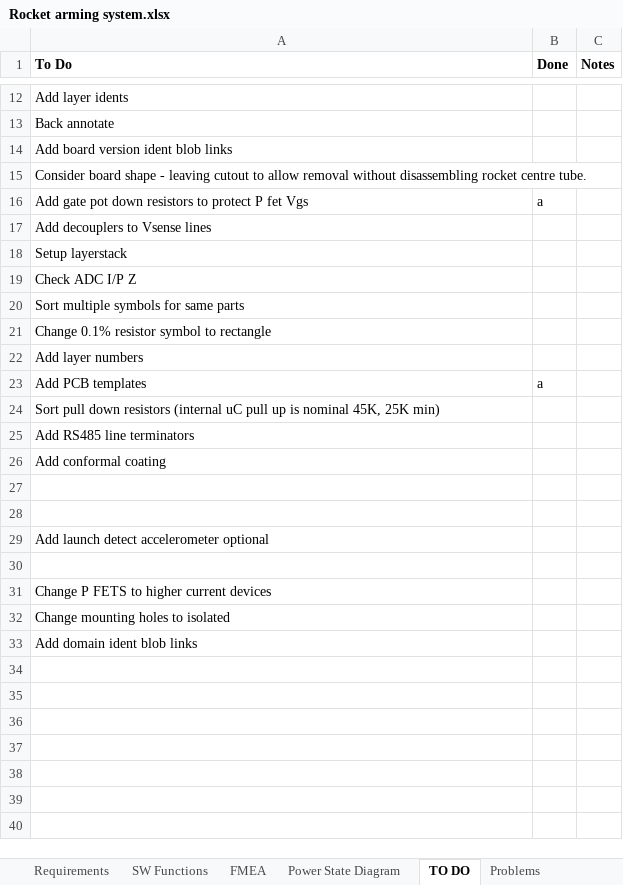
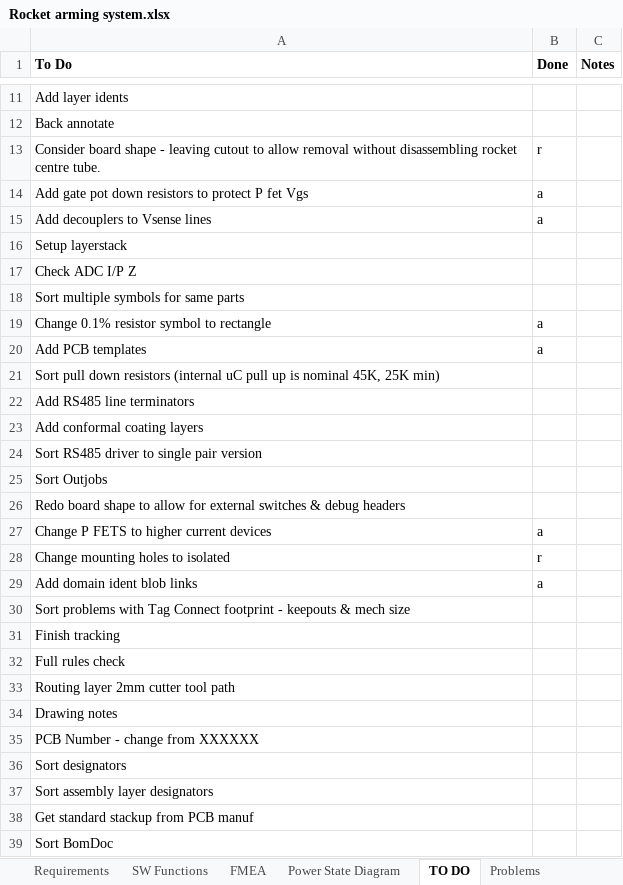
Before and after one commit to ImNickA/AltiumGithub, an Excel workbook: Karman Delta Arm/Rocket arming system.xlsx, sheet TO DO, drawn as a sheet; only a part is shown, gaps mark what is left out; values as stored, in another font and other column widths than the file's, no borders; removed rows and columns are numbered as before the commit, all else as after; the diff covers the shown part only; the diff names each change by its address in the sheet, - before the commit and + after, or states it on an @@ line.

Commit message:
Restructured to take seriall debug, reset sw & boot sw off board - will be snap off section

```diff
--- a/Karman Delta Arm/Rocket arming system.xlsx (sheet TO DO)
+++ b/Karman Delta Arm/Rocket arming system.xlsx (sheet TO DO)
-row 14: Add board version ident blob links
-B13 (Done): (empty)
+B13 (Done): r
-B15 (Done): (empty)
+B15 (Done): a
-B19 (Done): (empty)
+B19 (Done): a
-row 22: Add layer numbers
-A23 (To Do): Add conformal coating
+A23 (To Do): Add conformal coating layers
-A24 (To Do): (empty)
+A24 (To Do): Sort RS485 driver to single pair version
-A25 (To Do): (empty)
+A25 (To Do): Sort Outjobs
-A26 (To Do): Add launch detect accelerometer optional
+A26 (To Do): Redo board shape to allow for external switches & debug headers
-row 30: (empty)
-B27 (Done): (empty)
+B27 (Done): a
-B28 (Done): (empty)
+B28 (Done): r
-B29 (Done): (empty)
+B29 (Done): a
+row 30: Sort problems with Tag Connect footprint - keepouts & mech size
+row 31: Finish tracking
+row 32: Full rules check
+row 33: Routing layer 2mm cutter tool path
+row 34: Drawing notes
+row 35: PCB Number - change from XXXXXX
+row 36: Sort designators
+row 37: Sort assembly layer designators
+row 38: Get standard stackup from PCB manuf
+row 39: Sort BomDoc
```
Also changed, not shown: 3 added rows and 1 removed row elsewhere in this sheet, 7 other files.
